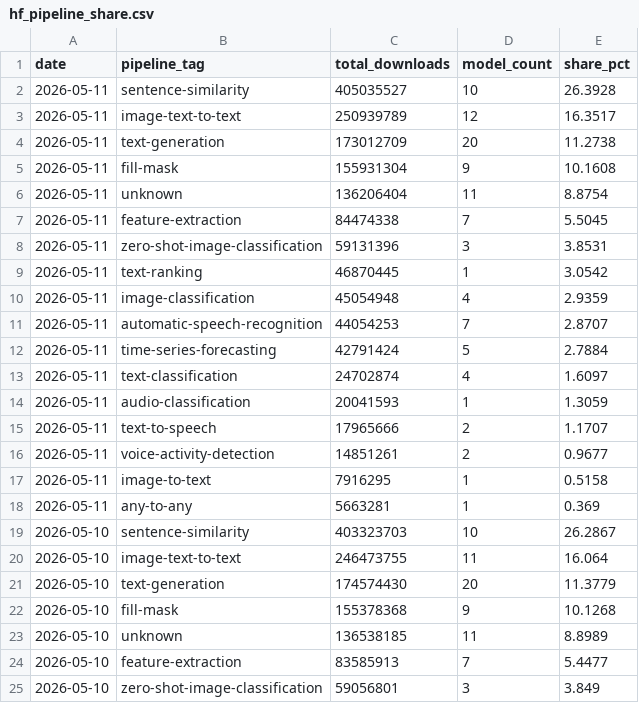
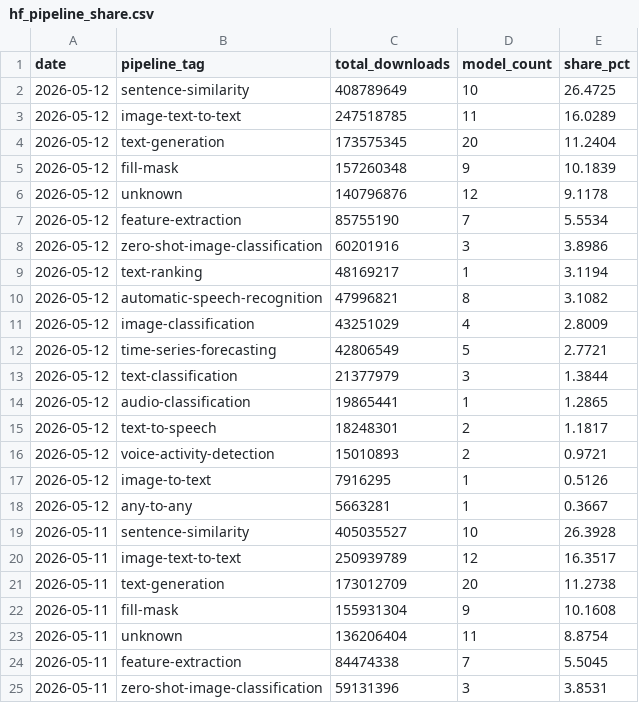
Before and after one commit to AlexLS8888/AI-Dashboard-public, a CSV file: dashboard/data/hf_pipeline_share.csv, drawn as a sheet; only a part is shown; the shorter side is filled out with more unchanged rows.

Commit message:
data: HF models 2026-05-12

```diff
--- a/dashboard/data/hf_pipeline_share.csv
+++ b/dashboard/data/hf_pipeline_share.csv
@@ -1,2 +1,19 @@
 date,pipeline_tag,total_downloads,model_count,share_pct
+2026-05-12,sentence-similarity,408789649,10,26.4725
+2026-05-12,image-text-to-text,247518785,11,16.0289
+2026-05-12,text-generation,173575345,20,11.2404
+2026-05-12,fill-mask,157260348,9,10.1839
+2026-05-12,unknown,140796876,12,9.1178
+2026-05-12,feature-extraction,85755190,7,5.5534
+2026-05-12,zero-shot-image-classification,60201916,3,3.8986
+2026-05-12,text-ranking,48169217,1,3.1194
+2026-05-12,automatic-speech-recognition,47996821,8,3.1082
+2026-05-12,image-classification,43251029,4,2.8009
+2026-05-12,time-series-forecasting,42806549,5,2.7721
+2026-05-12,text-classification,21377979,3,1.3844
+2026-05-12,audio-classification,19865441,1,1.2865
+2026-05-12,text-to-speech,18248301,2,1.1817
+2026-05-12,voice-activity-detection,15010893,2,0.9721
+2026-05-12,image-to-text,7916295,1,0.5126
+2026-05-12,any-to-any,5663281,1,0.3667
 2026-05-11,sentence-similarity,405035527,10,26.3928
```
Also changed, not shown: dashboard/data/hf_company_share.csv, dashboard/data/hf_models_latest.csv, 3 other files.
